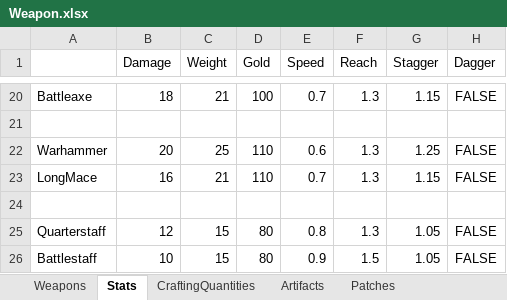
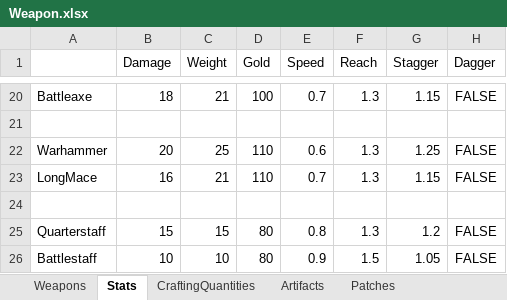
Before and after one commit to ProbablyManuel/requiem, an Excel workbook: tools/xEdit Scripts/patcher_data/Weapon.xlsx, sheet Stats, drawn as a sheet; only a part is shown, gaps mark what is left out; values as stored, in another font and other column widths than the file's, no borders; the diff names each change by its address in the sheet, - before the commit and + after, or states it on an @@ line.

Commit message:
Tweaks stats of battlestaff and quarterstaff

```diff
--- a/tools/xEdit Scripts/patcher_data/Weapon.xlsx (sheet Stats)
+++ b/tools/xEdit Scripts/patcher_data/Weapon.xlsx (sheet Stats)
-B25 (Damage): 12
+B25 (Damage): 15
-G25 (Stagger): 1.05
+G25 (Stagger): 1.2
-C26 (Weight): 15
+C26 (Weight): 10
```
Also changed, not shown: 1 other file.
